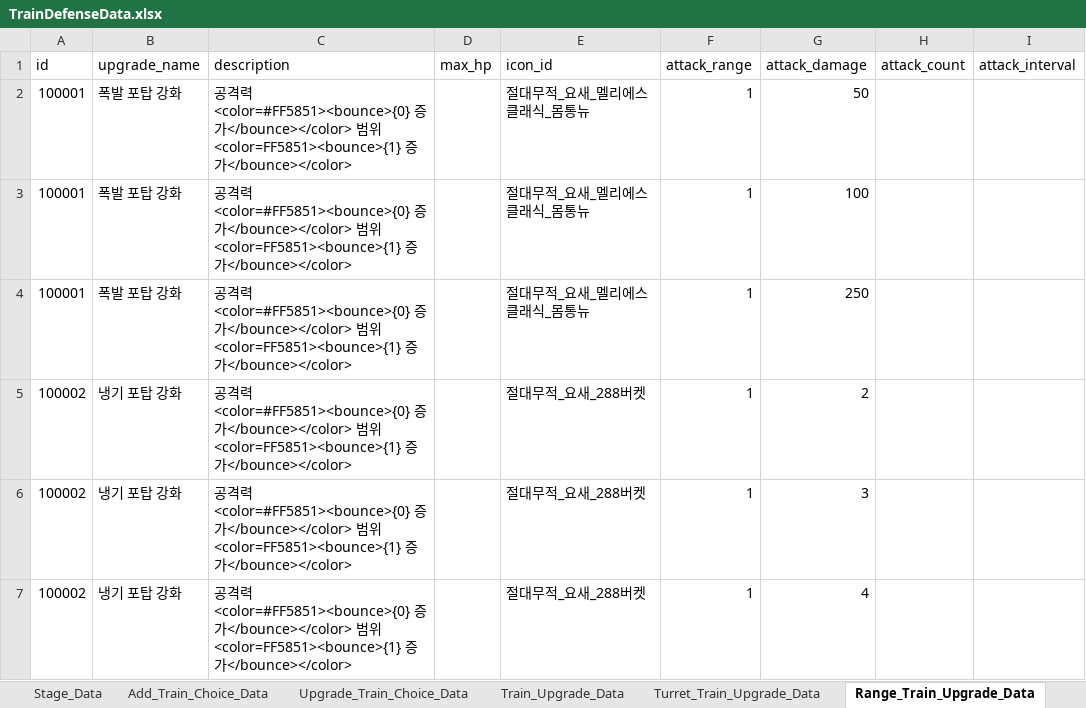
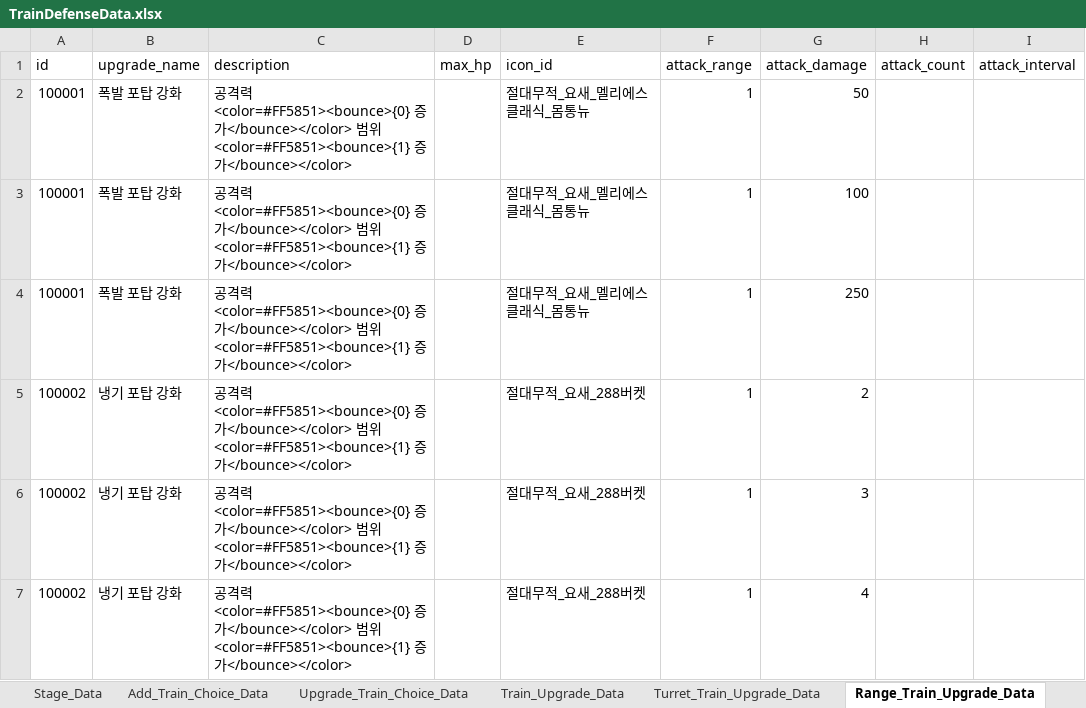
Before and after one commit to cumic06/TrainDefense, an Excel workbook: Assets/02_Resources/Data/TrainDefenseData.xlsx, sheet Range_Train_Upgrade_Data, drawn as a sheet; values as stored, in another font and other column widths than the file's, no borders; the diff names each change by its address in the sheet, - before the commit and + after, or states it on an @@ line.

```diff
--- a/Assets/02_Resources/Data/TrainDefenseData.xlsx (sheet Range_Train_Upgrade_Data)
+++ b/Assets/02_Resources/Data/TrainDefenseData.xlsx (sheet Range_Train_Upgrade_Data)
-C2:C7 (description): …위 <color=FF5851><bounce>{1} 증가…
+C2:C7 (description): …위 <color=#FF5851><bounce>{1} 증가…
```
Also changed, not shown: sheet Range_Train_Data, sheet Turret_Train_Data, sheet Train_Data, 2 other files.
